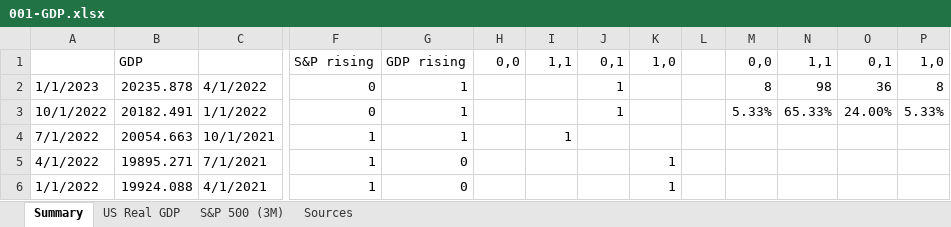
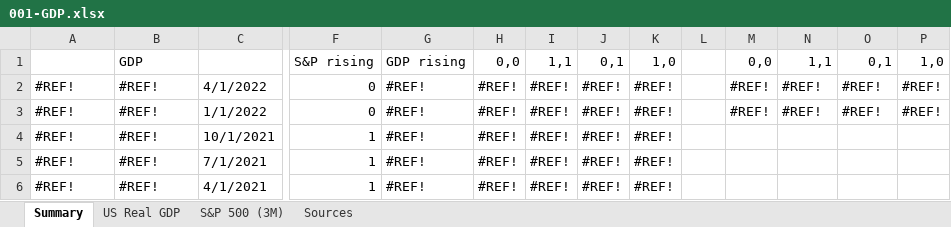
Before and after one commit to Necksus/TradingData, an Excel workbook: Excel/001-GDP.xlsx, sheet Summary, drawn as a sheet; only a part is shown, gaps mark what is left out; values as stored, in another font and other column widths than the file's, no cell formats; the diff covers the shown part only; the diff names each change by its address in the sheet, - before the commit and + after, or states it on an @@ line.

```diff
--- a/Excel/001-GDP.xlsx (sheet Summary)
+++ b/Excel/001-GDP.xlsx (sheet Summary)
-A2: 1/1/2023
+A2: #REF!
-B2: 20235.878
+B2: #REF!
-G2:G4: 1
+G2:G4: #REF!
-H2:H6: (empty)
+H2:H6: #REF!
-I2:I3: (empty)
+I2:I3: #REF!
-J2:J3: 1
+J2:J3: #REF!
-K2:K4: (empty)
+K2:K4: #REF!
-M2: 8
+M2: #REF!
-N2: 98
+N2: #REF!
-O2: 36
+O2: #REF!
-P2: 8
+P2: #REF!
-A3: 10/1/2022
+A3: #REF!
-B3: 20182.491
+B3: #REF!
-M3: 5.33%
+M3: #REF!
-N3: 65.33%
+N3: #REF!
-O3: 24.00%
+O3: #REF!
-P3: 5.33%
+P3: #REF!
-A4: 7/1/2022
+A4: #REF!
-B4: 20054.663
+B4: #REF!
-I4: 1
+I4: #REF!
-J4:J6: (empty)
+J4:J6: #REF!
-A5: 4/1/2022
+A5: #REF!
-B5: 19895.271
+B5: #REF!
-G5:G6: 0
+G5:G6: #REF!
-I5:I6: (empty)
+I5:I6: #REF!
-K5:K6: 1
+K5:K6: #REF!
-A6: 1/1/2022
+A6: #REF!
-B6: 19924.088
+B6: #REF!
```
Also changed, not shown: 1015 edited cells elsewhere in this sheet, sheet US Real GDP, sheet Sources, cell formats, Excel/004-M2 Money Supply.xlsx, 15 other files.
